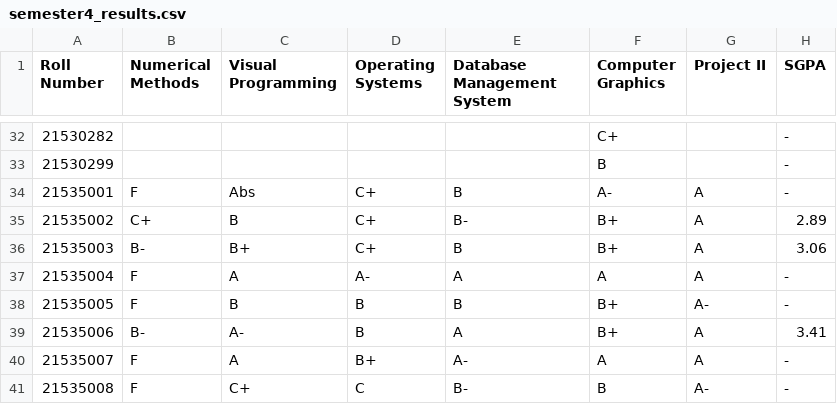
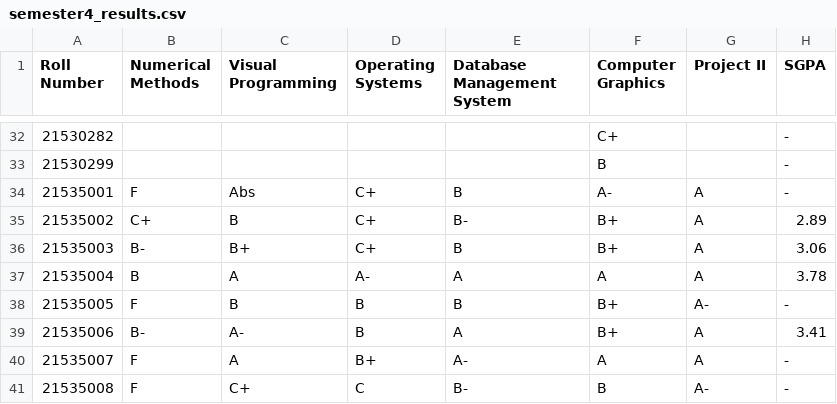
Before and after one commit to aMmarkunwar/semR, a CSV file: semester4_results.csv, drawn as a sheet; only a part is shown, gaps mark what is left out.

Commit message:
Update semester4_results.csv

```diff
--- a/semester4_results.csv
+++ b/semester4_results.csv
@@ -36,3 +36,3 @@ Roll Number,Numerical Methods,Visual Programming,Operating Systems,Database Mana
 21535003,B-,B+,C+,B,B+,A,3.06
-21535004,F,A,A-,A,A,A,-
+21535004,B,A,A-,A,A,A,3.78
 21535005,F,B,B,B,B+,A-,-
```
